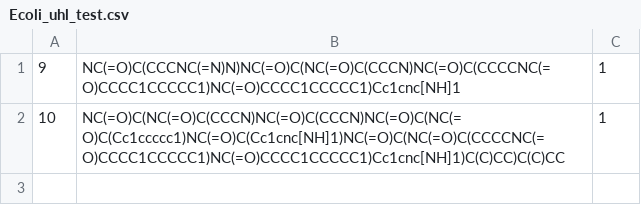
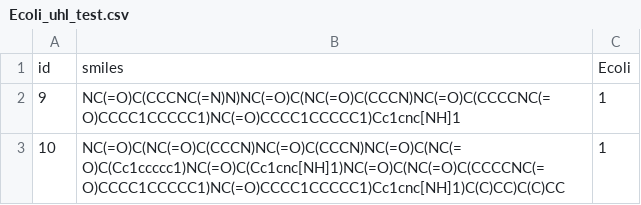
Before and after one commit to mersalas/ecosa, a CSV file: dataset/Ecoli_uhl_test.csv, drawn as a sheet.

Commit message:
Update Ecoli_uhl_test.csv

```diff
--- a/dataset/Ecoli_uhl_test.csv
+++ b/dataset/Ecoli_uhl_test.csv
@@ -1 +1,2 @@
+id,smiles,Ecoli
 9,NC(=O)C(CCCNC(=N)N)NC(=O)C(NC(=O)C(CCCN)NC(=O)C(CCCCNC(=O)CCCC1CCCCC1)NC(=O)CCCC1CCCCC1)Cc1cnc[NH]1,1
```
